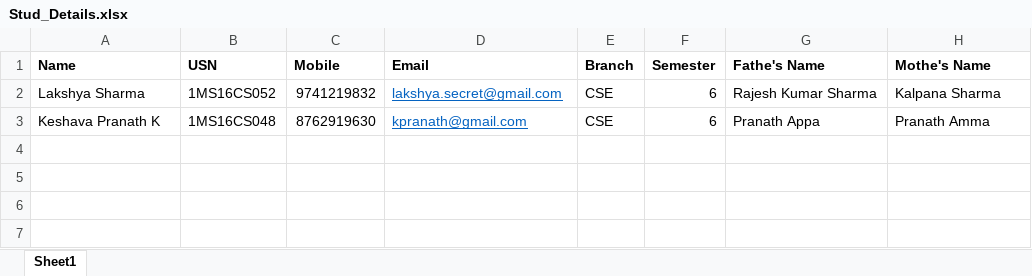
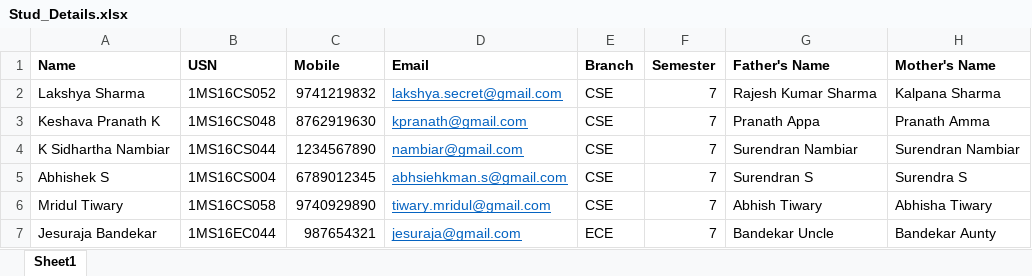
Before and after one commit to Lakshya31/Student-to-Abstract-Image, an Excel workbook: Stud_Details.xlsx, sheet Sheet1, drawn as a sheet; values as stored, in another font and other column widths than the file's, no borders; the diff names each change by its address in the sheet, - before the commit and + after, or states it on an @@ line.

```diff
--- a/Stud_Details.xlsx (sheet Sheet1)
+++ b/Stud_Details.xlsx (sheet Sheet1)
-G1: Fathe's Name
+G1: Father's Name
-H1: Mothe's Name
+H1: Mother's Name
-F2:F3 (Semester): 6
+F2:F3 (Semester): 7
+row 4: K Sidhartha Nambiar | 1MS16CS044 | 1234567890 | nambiar@gmail.com | CSE | 7 | Surendran Nambiar | Surendran Nambiar
+row 5: Abhishek S | 1MS16CS004 | 6789012345 | abhsiehkman.s@gmail.com | CSE | 7 | Surendran S | Surendra S
+row 6: Mridul Tiwary | 1MS16CS058 | 9740929890 | tiwary.mridul@gmail.com | CSE | 7 | Abhish Tiwary | Abhisha Tiwary
+row 7: Jesuraja Bandekar | 1MS16EC044 | 987654321 | jesuraja@gmail.com | ECE | 7 | Bandekar Uncle | Bandekar Aunty
```
Also changed, not shown: 9 other files.
